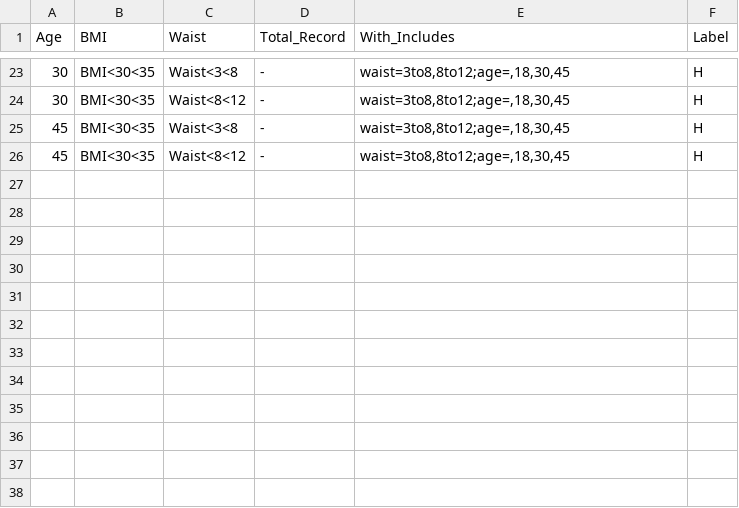
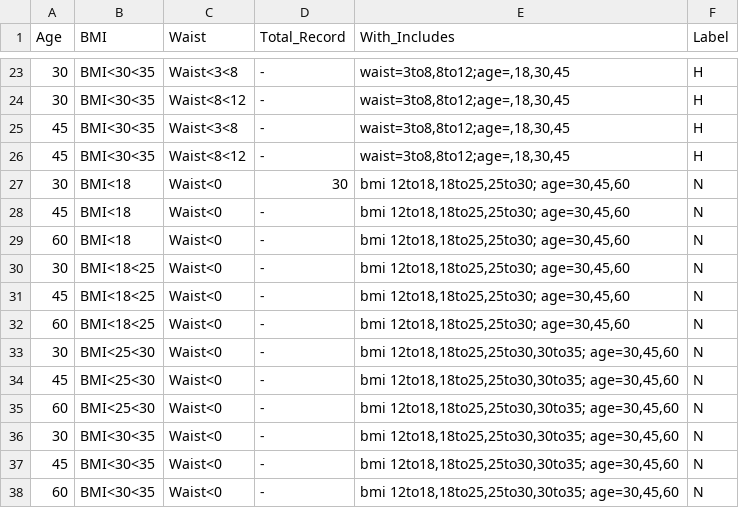
Before and after one commit to nomi181472/DAERSV2, a CSV file: Data Information.csv, drawn as a sheet; only a part is shown, gaps mark what is left out; the diff names each change by its address in the sheet, - before the commit and + after, or states it on an @@ line.

Commit message:
390 data done in Db

```diff
--- a/Data Information.csv
+++ b/Data Information.csv
+row 27: 30 | BMI<18 | Waist<0 | 30 | bmi 12to18,18to25,25to30; age=30,45,60 | N
+row 28: 45 | BMI<18 | Waist<0 | - | bmi 12to18,18to25,25to30; age=30,45,60 | N
+row 29: 60 | BMI<18 | Waist<0 | - | bmi 12to18,18to25,25to30; age=30,45,60 | N
+row 30: 30 | BMI<18<25 | Waist<0 | - | bmi 12to18,18to25,25to30; age=30,45,60 | N
+row 31: 45 | BMI<18<25 | Waist<0 | - | bmi 12to18,18to25,25to30; age=30,45,60 | N
+row 32: 60 | BMI<18<25 | Waist<0 | - | bmi 12to18,18to25,25to30; age=30,45,60 | N
+row 33: 30 | BMI<25<30 | Waist<0 | - | bmi 12to18,18to25,25to30,30to35; age=30,45,60 | N
+row 34: 45 | BMI<25<30 | Waist<0 | - | bmi 12to18,18to25,25to30,30to35; age=30,45,60 | N
+row 35: 60 | BMI<25<30 | Waist<0 | - | bmi 12to18,18to25,25to30,30to35; age=30,45,60 | N
+row 36: 30 | BMI<30<35 | Waist<0 | - | bmi 12to18,18to25,25to30,30to35; age=30,45,60 | N
+row 37: 45 | BMI<30<35 | Waist<0 | - | bmi 12to18,18to25,25to30,30to35; age=30,45,60 | N
+row 38: 60 | BMI<30<35 | Waist<0 | - | bmi 12to18,18to25,25to30,30to35; age=30,45,60 | N
```
Also changed, not shown: 4 other files.
